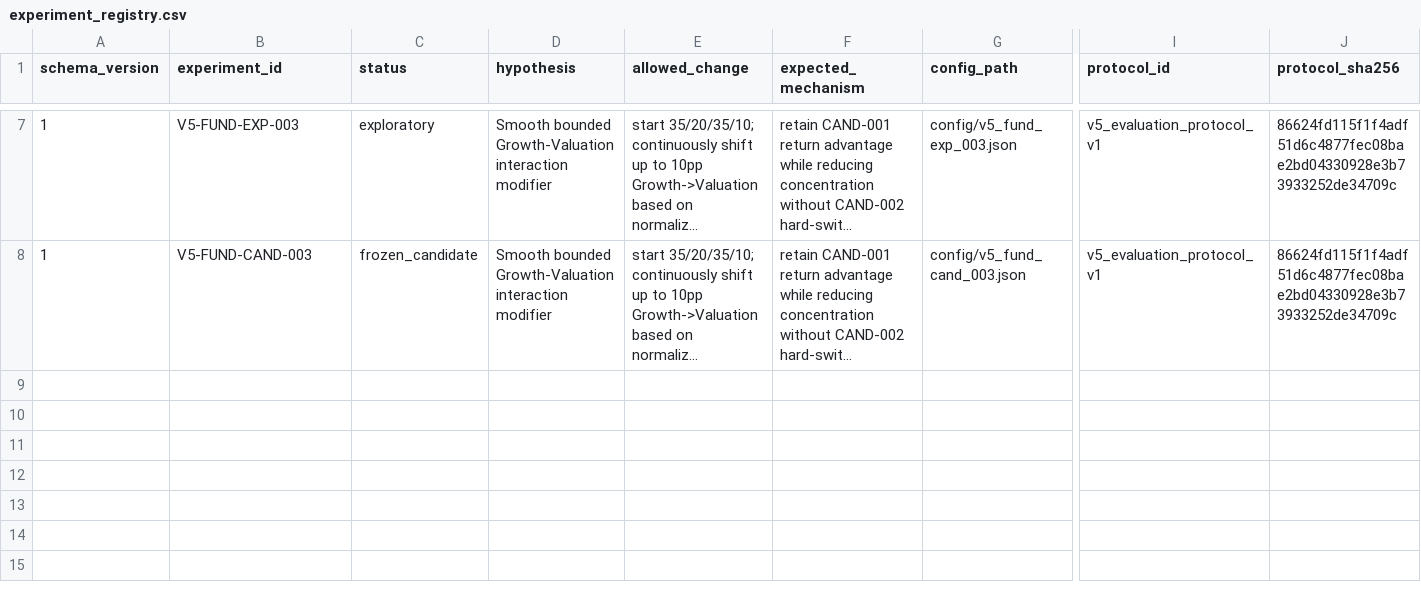
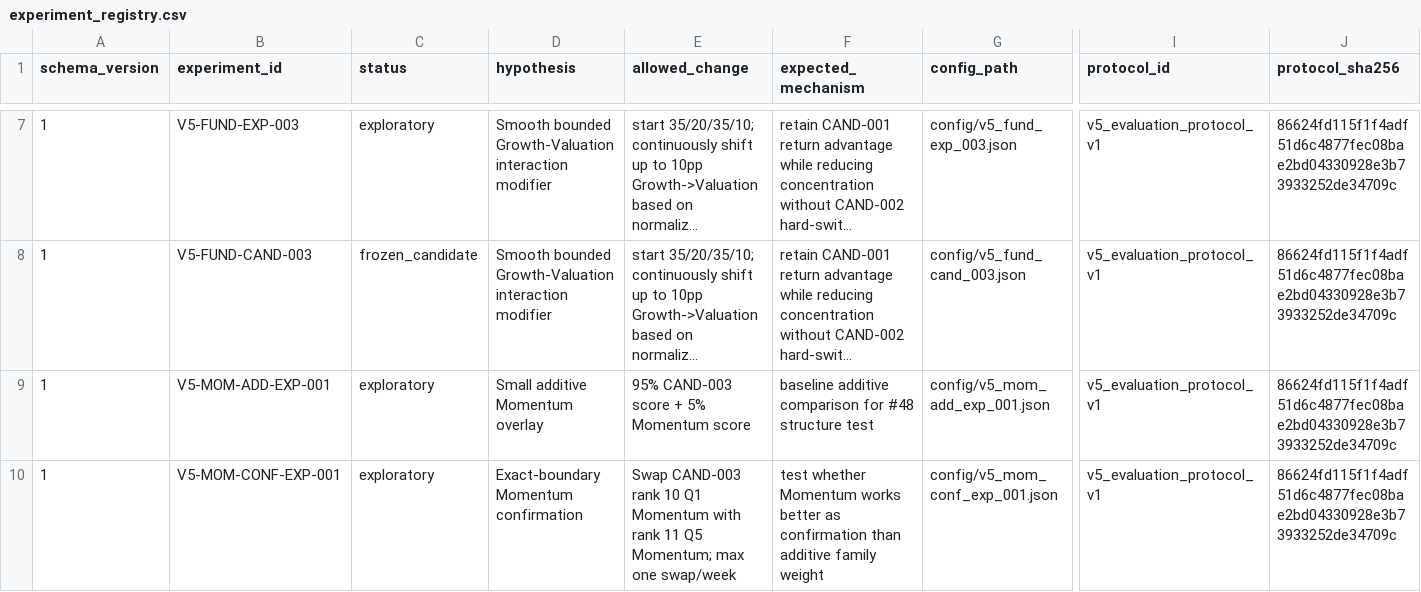
Before and after one commit to Rmarsden89/finance, a CSV file: reports/v5/experiment_registry.csv, drawn as a sheet; only a part is shown, gaps mark what is left out; long unchanged cells end in …; rows hold the shown columns only; the diff names each change by its address in the sheet, - before the commit and + after, or states it on an @@ line.

Commit message:
Issue #48: register Momentum structure experiments

```diff
--- a/reports/v5/experiment_registry.csv
+++ b/reports/v5/experiment_registry.csv
+row 9: 1 | V5-MOM-ADD-EXP-001 | exploratory | Small additive Momentum overlay | 95% CAND-003 score + 5% Momentum score | baseline additive comparison for #48 structure test | config/v5_mom_add_exp_001.json | v5_evaluation_protocol_v1 | 86624fd115f1f4adf51d6c4877fec08bae2bd04330928e3b73933252de34709c
+row 10: 1 | V5-MOM-CONF-EXP-001 | exploratory | Exact-boundary Momentum confirmation | Swap CAND-003 rank 10 Q1 Momentum with rank 11 Q5 Momentum; max one swap/week | test whether Momentum works better as confirmation than additive family weight | config/v5_mom_conf_exp_001.json | v5_evaluation_protocol_v1 | 86624fd115f1f4adf51d6c4877fec08bae2bd04330928e3b73933252de34709c
```
